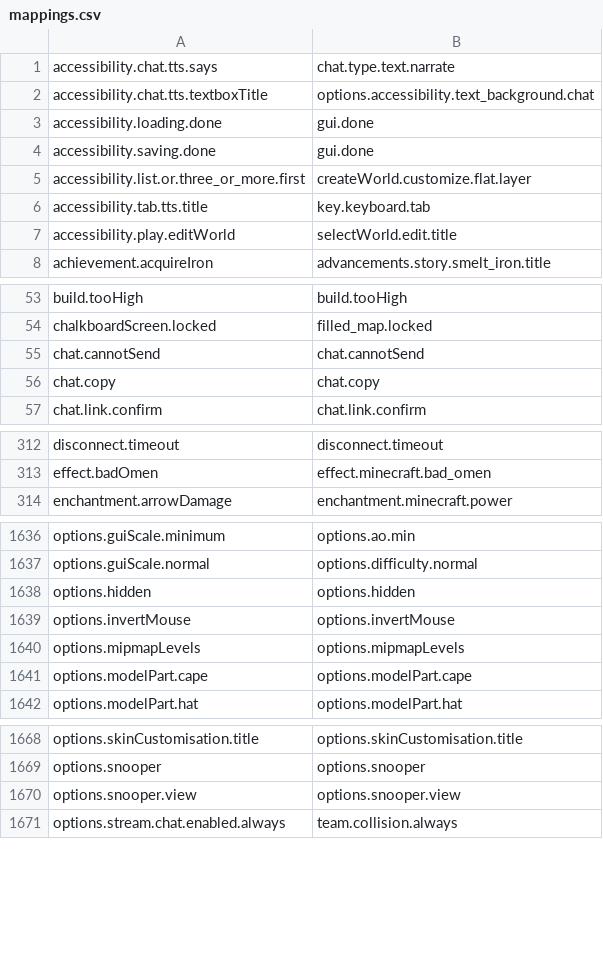
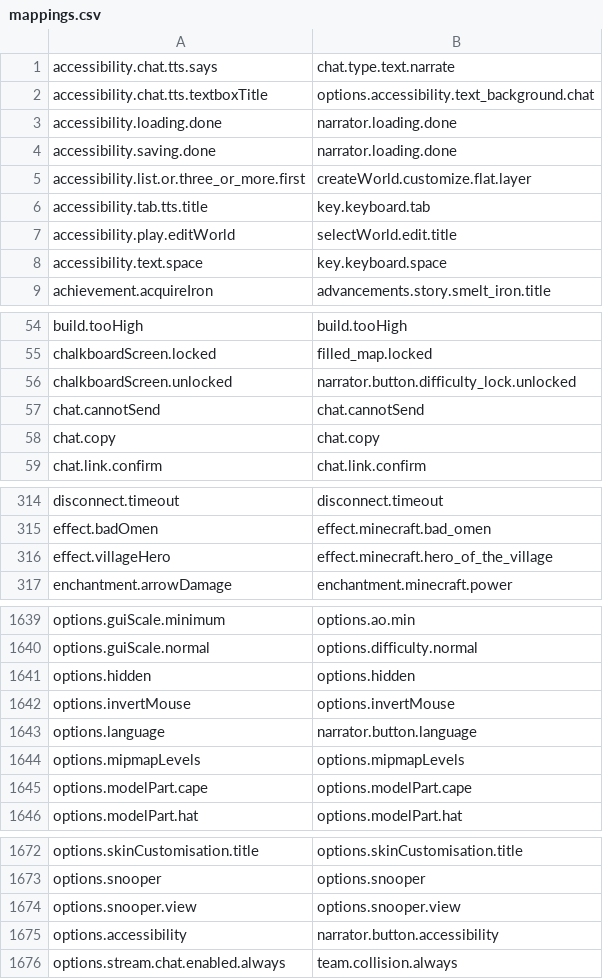
Before and after one commit to Madis0/mc-language-porter, a CSV file: mappings.csv, drawn as a sheet; only a part is shown, gaps mark what is left out; the diff covers the shown part only.

```diff
--- a/mappings.csv
+++ b/mappings.csv
@@ -2,4 +2,4 @@ accessibility.chat.tts.says,chat.type.text.narrate
 accessibility.chat.tts.textboxTitle,options.accessibility.text_background.chat
-accessibility.loading.done,gui.done
-accessibility.saving.done,gui.done
+accessibility.loading.done,narrator.loading.done
+accessibility.saving.done,narrator.loading.done
 accessibility.list.or.three_or_more.first,createWorld.customize.flat.layer
@@ -7,2 +7,3 @@ accessibility.tab.tts.title,key.keyboard.tab
 accessibility.play.editWorld,selectWorld.edit.title
+accessibility.text.space,key.keyboard.space
 achievement.acquireIron,advancements.story.smelt_iron.title
@@ -54,2 +55,3 @@ build.tooHigh,build.tooHigh
 chalkboardScreen.locked,filled_map.locked
+chalkboardScreen.unlocked,narrator.button.difficulty_lock.unlocked
 chat.cannotSend,chat.cannotSend
@@ -313,2 +315,3 @@ disconnect.timeout,disconnect.timeout
 effect.badOmen,effect.minecraft.bad_omen
+effect.villageHero,effect.minecraft.hero_of_the_village
 enchantment.arrowDamage,enchantment.minecraft.power
@@ -1639,2 +1642,3 @@ options.hidden,options.hidden
 options.invertMouse,options.invertMouse
+options.language,narrator.button.language
 options.mipmapLevels,options.mipmapLevels
@@ -1670,2 +1674,3 @@ options.snooper,options.snooper
 options.snooper.view,options.snooper.view
+options.accessibility,narrator.button.accessibility
 options.stream.chat.enabled.always,team.collision.always
```
Also changed, not shown: 2 added rows elsewhere in this file, 2 other files.
